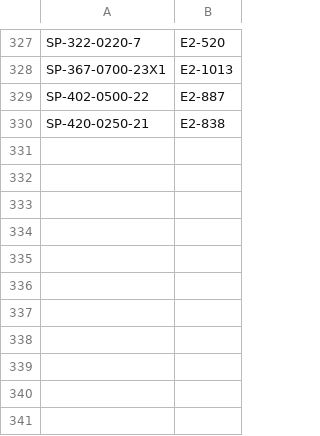
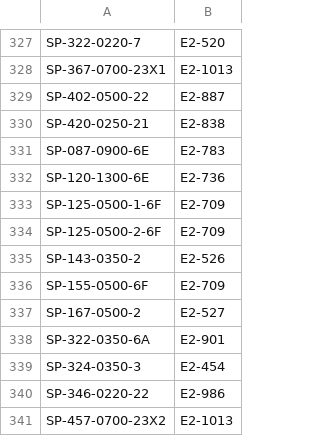
Before and after one commit to Vinladar/USAI, a CSV file: Code/supportFiles/driver_to_E2.csv, drawn as a sheet; only a part is shown, gaps mark what is left out.

```diff
--- a/Code/supportFiles/driver_to_E2.csv
+++ b/Code/supportFiles/driver_to_E2.csv
@@ -330 +330,12 @@ SP-402-0500-22,E2-887
 SP-420-0250-21,E2-838
+SP-087-0900-6E,E2-783
+SP-120-1300-6E,E2-736
+SP-125-0500-1-6F,E2-709
+SP-125-0500-2-6F,E2-709
+SP-143-0350-2,E2-526
+SP-155-0500-6F,E2-709
+SP-167-0500-2,E2-527
+SP-322-0350-6A,E2-901
+SP-324-0350-3,E2-454
+SP-346-0220-22,E2-986
+SP-457-0700-23X2,E2-1013
```
Also changed, not shown: 4 other files.
